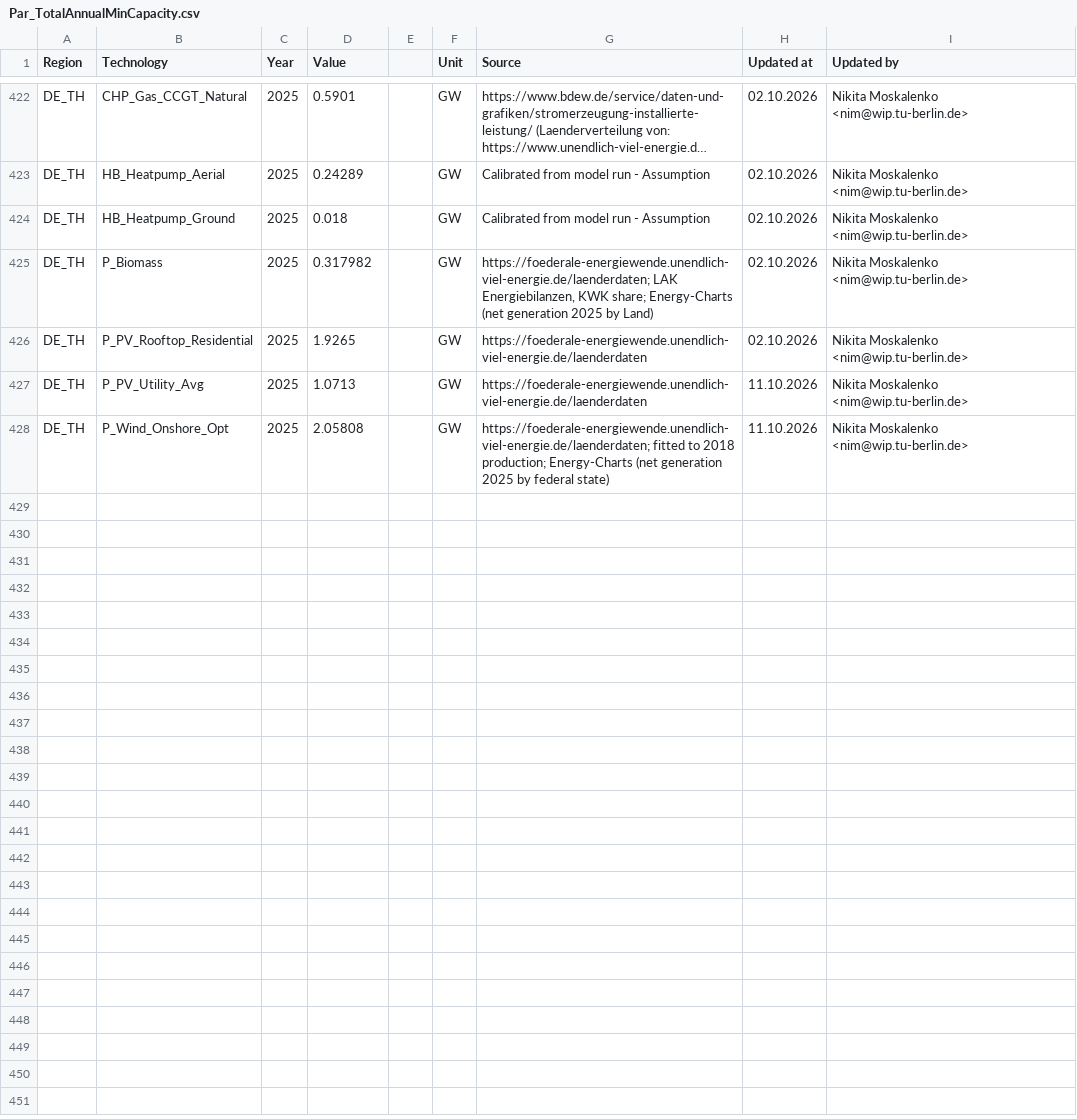
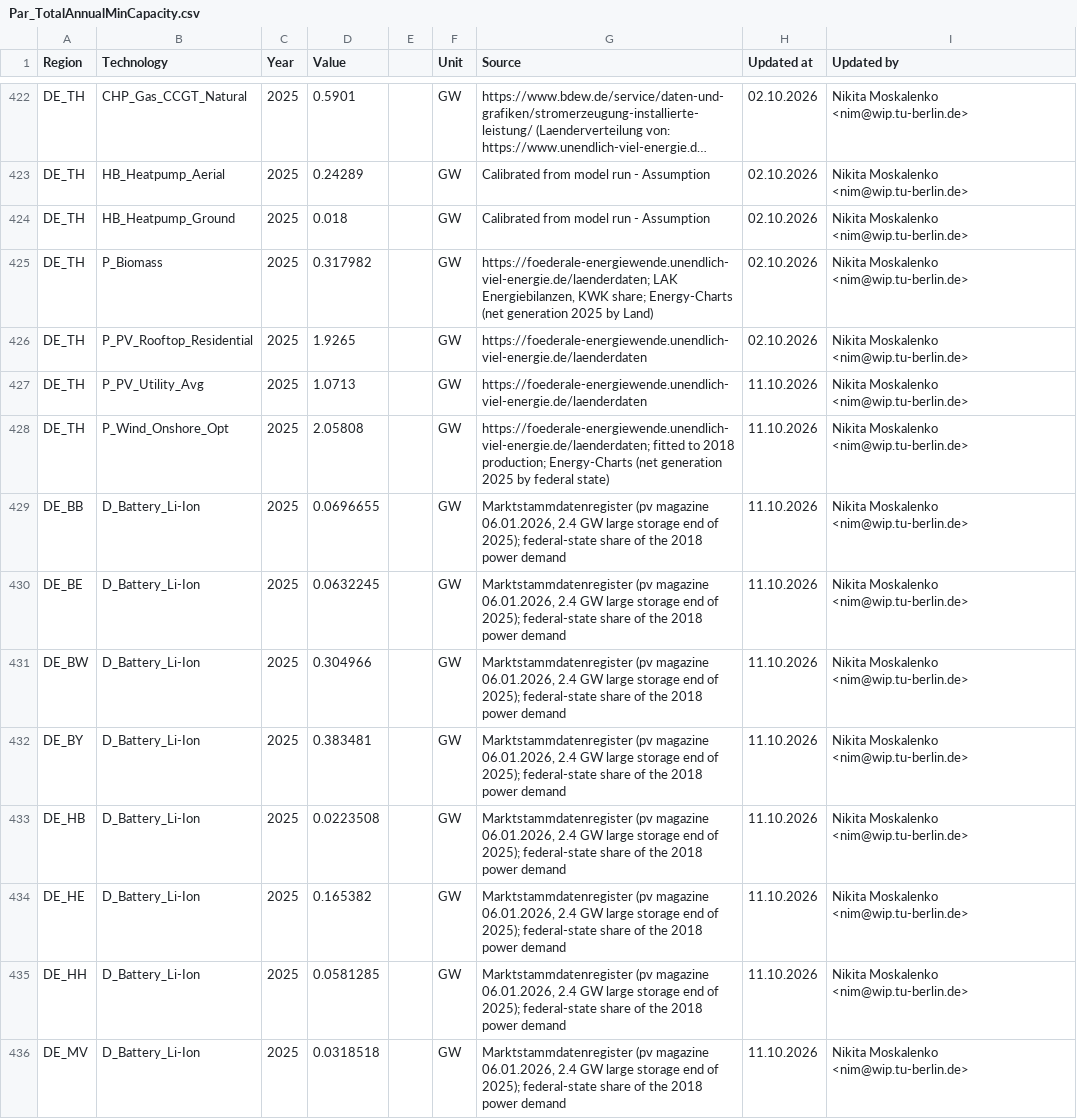
Before and after one commit to GENeSYS-MOD/GENeSYS_MOD.data, a CSV file: Data/Parameters/Par_TotalAnnualMinCapacity/Par_TotalAnnualMinCapacity.csv, drawn as a sheet; only a part is shown, gaps mark what is left out; long unchanged cells end in …; the diff covers the shown part only.

```diff
--- a/Data/Parameters/Par_TotalAnnualMinCapacity/Par_TotalAnnualMinCapacity.csv
+++ b/Data/Parameters/Par_TotalAnnualMinCapacity/Par_TotalAnnualMinCapacity.csv
@@ -428 +428,9 @@ DE_TH,P_PV_Utility_Avg,2025,1.0713,,GW,https://foederale-energiewende.unendlich-
 DE_TH,P_Wind_Onshore_Opt,2025,2.05808,,GW,https://foederale-energiewende.unendlich-viel-energie.de/laenderdaten; fitted to 2018 production; Energy-Charts (net generation 2025 by federal state),11.10.2026,Nikita Moskalenko <nim@wip.tu-berlin.de>
+DE_BB,D_Battery_Li-Ion,2025,0.0696655,,GW,"Marktstammdatenregister (pv magazine 06.01.2026, 2.4 GW large storage end of 2025); federal-state share of the 2018 power demand",11.10.2026,Nikita Moskalenko <nim@wip.tu-berlin.de>
+DE_BE,D_Battery_Li-Ion,2025,0.0632245,,GW,"Marktstammdatenregister (pv magazine 06.01.2026, 2.4 GW large storage end of 2025); federal-state share of the 2018 power demand",11.10.2026,Nikita Moskalenko <nim@wip.tu-berlin.de>
+DE_BW,D_Battery_Li-Ion,2025,0.304966,,GW,"Marktstammdatenregister (pv magazine 06.01.2026, 2.4 GW large storage end of 2025); federal-state share of the 2018 power demand",11.10.2026,Nikita Moskalenko <nim@wip.tu-berlin.de>
+DE_BY,D_Battery_Li-Ion,2025,0.383481,,GW,"Marktstammdatenregister (pv magazine 06.01.2026, 2.4 GW large storage end of 2025); federal-state share of the 2018 power demand",11.10.2026,Nikita Moskalenko <nim@wip.tu-berlin.de>
+DE_HB,D_Battery_Li-Ion,2025,0.0223508,,GW,"Marktstammdatenregister (pv magazine 06.01.2026, 2.4 GW large storage end of 2025); federal-state share of the 2018 power demand",11.10.2026,Nikita Moskalenko <nim@wip.tu-berlin.de>
+DE_HE,D_Battery_Li-Ion,2025,0.165382,,GW,"Marktstammdatenregister (pv magazine 06.01.2026, 2.4 GW large storage end of 2025); federal-state share of the 2018 power demand",11.10.2026,Nikita Moskalenko <nim@wip.tu-berlin.de>
+DE_HH,D_Battery_Li-Ion,2025,0.0581285,,GW,"Marktstammdatenregister (pv magazine 06.01.2026, 2.4 GW large storage end of 2025); federal-state share of the 2018 power demand",11.10.2026,Nikita Moskalenko <nim@wip.tu-berlin.de>
+DE_MV,D_Battery_Li-Ion,2025,0.0318518,,GW,"Marktstammdatenregister (pv magazine 06.01.2026, 2.4 GW large storage end of 2025); federal-state share of the 2018 power demand",11.10.2026,Nikita Moskalenko <nim@wip.tu-berlin.de>
```
Also changed, not shown: 8 added rows elsewhere in this file.
